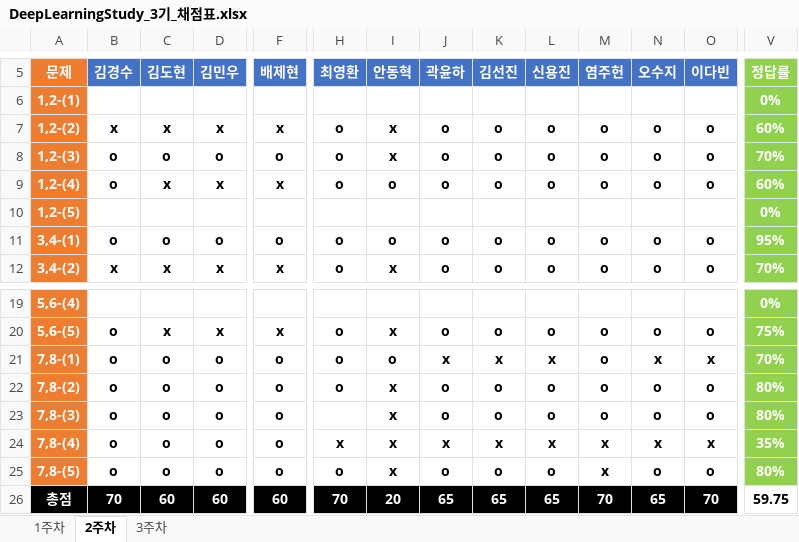
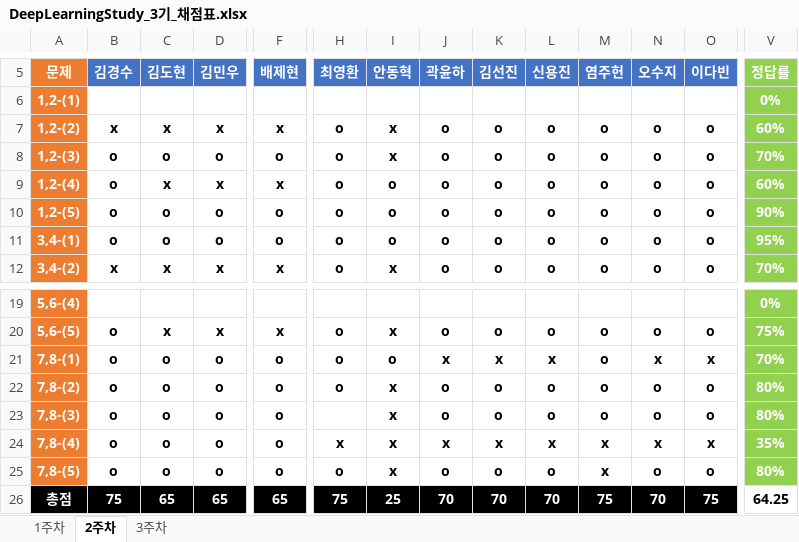
Before and after one commit to JoSihun/DeepLearningStudy, an Excel workbook: 03_TEST_DATA/DeepLearningStudy_3기_채점표.xlsx, sheet 2주차, drawn as a sheet; only a part is shown, gaps mark what is left out; values as stored, in another font and other column widths than the file's, no borders; removed rows and columns are numbered as before the commit, all else as after; rows hold the shown columns only; the diff covers the shown part only; the diff names each change by its address in the sheet, - before the commit and + after, or states it on an @@ line.

```diff
--- a/03_TEST_DATA/DeepLearningStudy_3기_채점표.xlsx (sheet 2주차)
+++ b/03_TEST_DATA/DeepLearningStudy_3기_채점표.xlsx (sheet 2주차)
-row 10: 1,2-(5) |  |  |  |  |  |  |  |  |  |  |  |  | 0%
+row 10: 1,2-(5) | o | o | o | o | o | o | o | o | o | o | o | o | 90%
-B26 (김경수): 70
+B26 (김경수): 75
-C26 (김도현): 60
+C26 (김도현): 65
-D26 (김민우): 60
+D26 (김민우): 65
-F26 (배제현): 60
+F26 (배제현): 65
-H26 (최영환): 70
+H26 (최영환): 75
-I26 (안동혁): 20
+I26 (안동혁): 25
-J26 (곽윤하): 65
+J26 (곽윤하): 70
-K26 (김선진): 65
+K26 (김선진): 70
-L26 (신용진): 65
+L26 (신용진): 70
-M26 (염주헌): 70
+M26 (염주헌): 75
-N26 (오수지): 65
+N26 (오수지): 70
-O26 (이다빈): 70
+O26 (이다빈): 75
-V26 (정답률): 59.75
+V26 (정답률): 64.25
```
Also changed, not shown: 6 edited cells elsewhere in this sheet, sheet 3주차, 1 other file.
